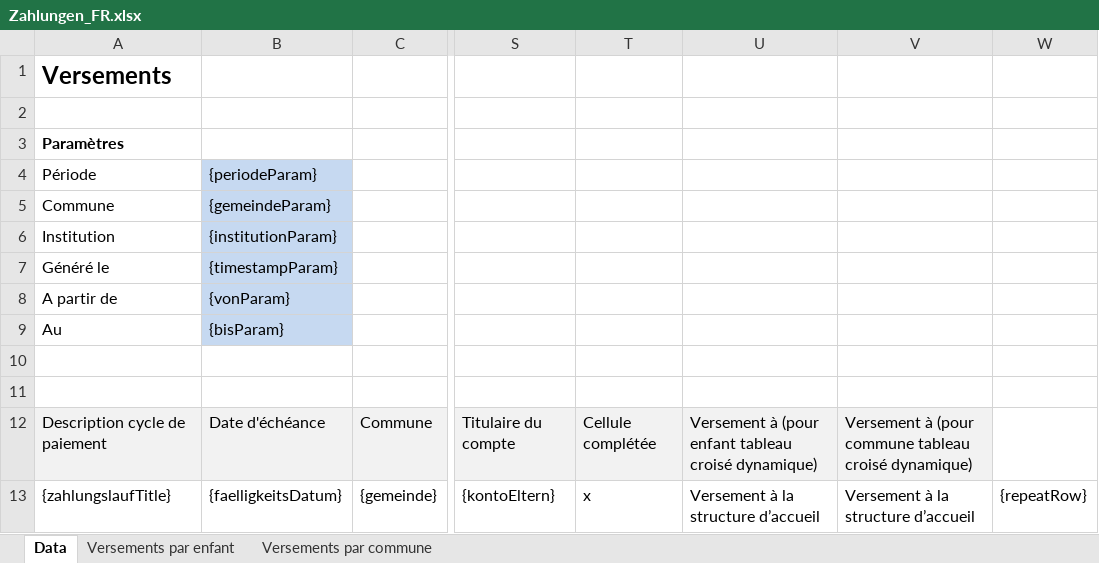
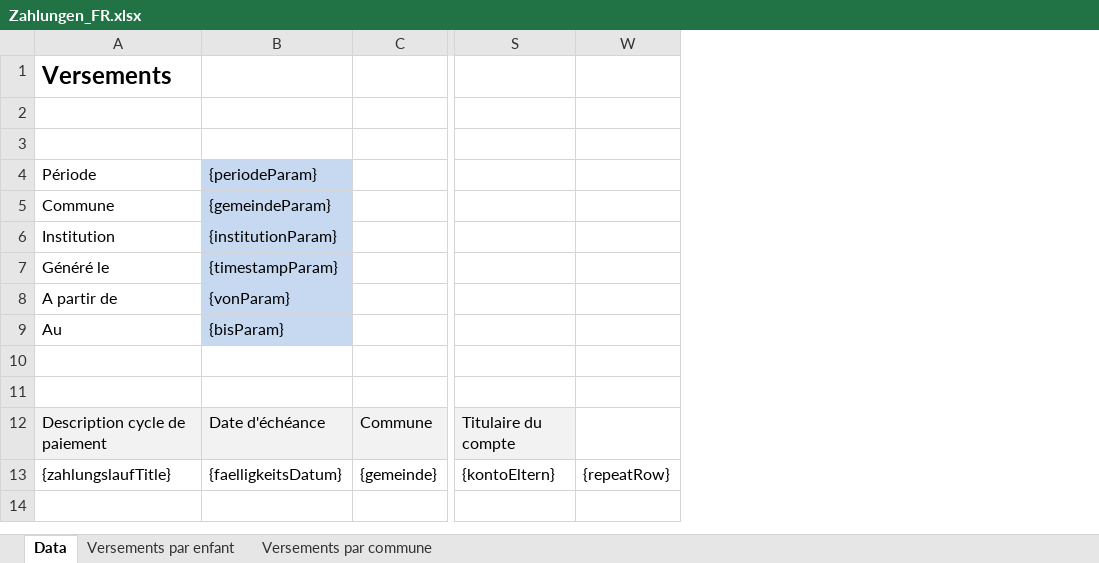
Before and after one commit to dvbern/kiBon, an Excel workbook: ebegu-server/src/main/resources/reporting/Zahlungen_FR.xlsx, sheet Data, drawn as a sheet; only a part is shown, gaps mark what is left out; values as stored, in another font and other column widths than the file's, no borders; conditional formats not drawn; the diff names each change by its address in the sheet, - before the commit and + after, or states it on an @@ line.

```diff
--- a/ebegu-server/src/main/resources/reporting/Zahlungen_FR.xlsx (sheet Data)
+++ b/ebegu-server/src/main/resources/reporting/Zahlungen_FR.xlsx (sheet Data)
@@ column T hidden, rows 12-13: Cellule complétée | x @@
@@ column U hidden, rows 12-13: Versement à (pour enfant tableau croisé dynamique) | Versement à la structure d’accueil @@
@@ column V hidden, rows 12-13: Versement à (pour commune tableau croisé dynamique) | Versement à la structure d’accueil @@
-A3: Paramètres
+A3: (empty)
```
Also changed, not shown: sheet Versements par enfant, sheet Versements par commune, ebegu-server/src/main/resources/reporting/Zahlungen_DE.xlsx, 35 other files.
